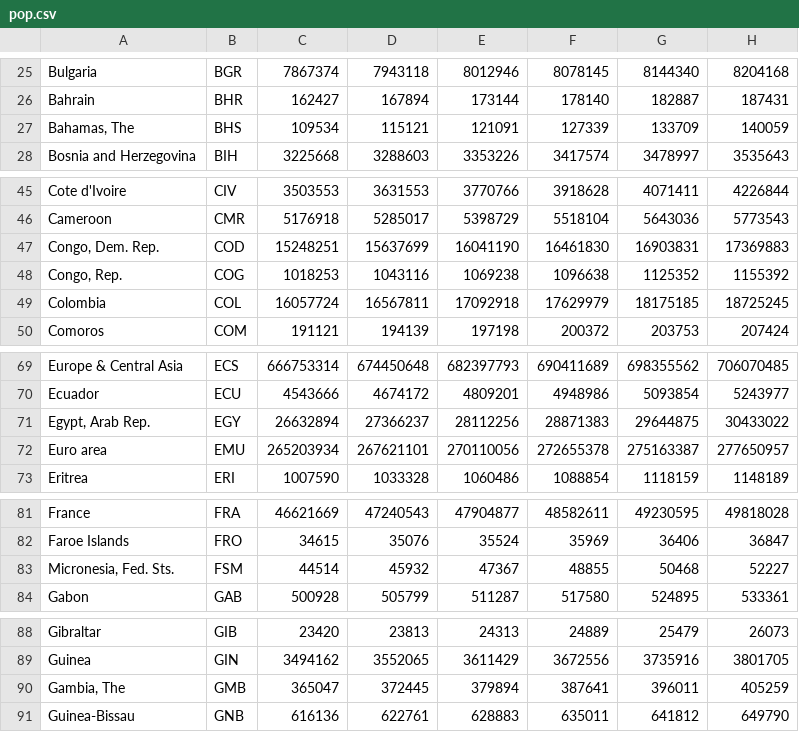
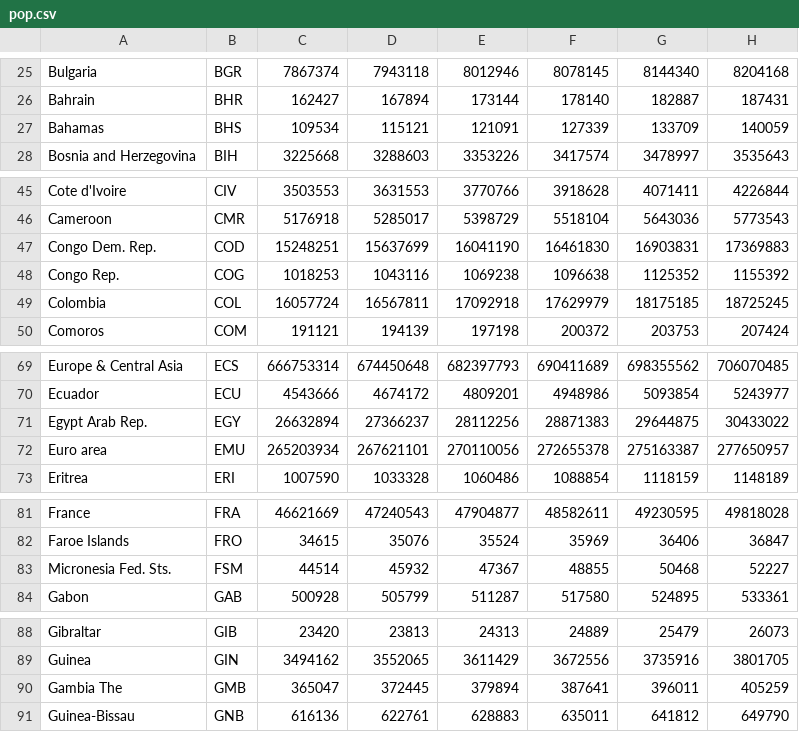
Before and after one commit to GiuppoUni/warInspector, a CSV file: static/data/pop.csv, drawn as a sheet; only a part is shown, gaps mark what is left out; the diff covers the shown part only; the diff names each change by its address in the sheet, - before the commit and + after, or states it on an @@ line.

```diff
--- a/static/data/pop.csv
+++ b/static/data/pop.csv
-A27: Bahamas, The
+A27: Bahamas
-A47: Congo, Dem. Rep.
+A47: Congo Dem. Rep.
-A48: Congo, Rep.
+A48: Congo Rep.
-A71: Egypt, Arab Rep.
+A71: Egypt Arab Rep.
-A83: Micronesia, Fed. Sts.
+A83: Micronesia Fed. Sts.
-A90: Gambia, The
+A90: Gambia The
```
Also changed, not shown: 6 edited cells elsewhere in this file, static/data/army-dimensions-clean.csv, 5 other files.
